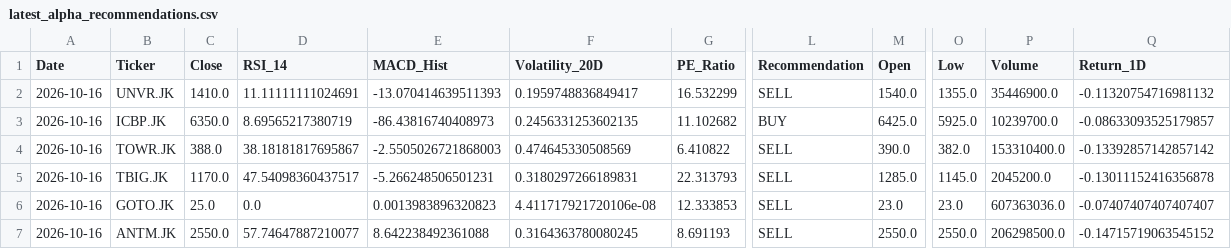
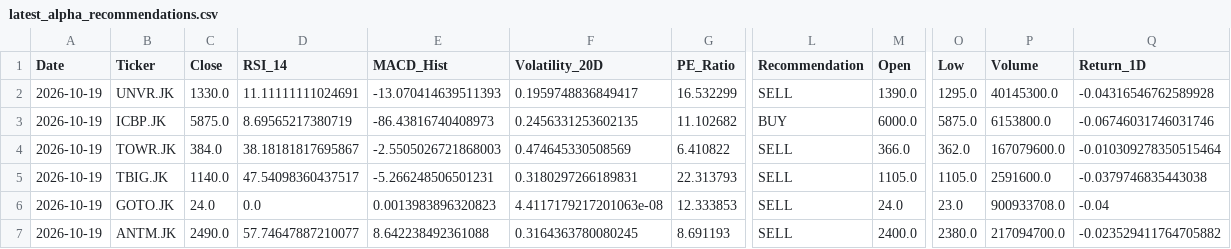
Before and after one commit to Ifan-Apres/stock-market-recommendation, a CSV file: data/processed/latest_alpha_recommendations.csv, drawn as a sheet; only a part is shown, gaps mark what is left out; the diff covers the shown part only; the diff names each change by its address in the sheet, - before the commit and + after, or states it on an @@ line.

```diff
--- a/data/processed/latest_alpha_recommendations.csv
+++ b/data/processed/latest_alpha_recommendations.csv
-A2:A7 (Date): 2026-10-16
+A2:A7 (Date): 2026-10-19
-C2 (Close): 1410.0
+C2 (Close): 1330.0
-M2 (Open): 1540.0
+M2 (Open): 1390.0
-O2 (Low): 1355.0
+O2 (Low): 1295.0
-P2 (Volume): 35446900.0
+P2 (Volume): 40145300.0
-Q2 (Return_1D): -0.11320754716981132
+Q2 (Return_1D): -0.04316546762589928
-C3 (Close): 6350.0
+C3 (Close): 5875.0
-M3 (Open): 6425.0
+M3 (Open): 6000.0
-O3 (Low): 5925.0
+O3 (Low): 5875.0
-P3 (Volume): 10239700.0
+P3 (Volume): 6153800.0
-Q3 (Return_1D): -0.08633093525179857
+Q3 (Return_1D): -0.06746031746031746
-C4 (Close): 388.0
+C4 (Close): 384.0
-M4 (Open): 390.0
+M4 (Open): 366.0
-O4 (Low): 382.0
+O4 (Low): 362.0
-P4 (Volume): 153310400.0
+P4 (Volume): 167079600.0
-Q4 (Return_1D): -0.13392857142857142
+Q4 (Return_1D): -0.010309278350515464
-C5 (Close): 1170.0
+C5 (Close): 1140.0
-M5 (Open): 1285.0
+M5 (Open): 1105.0
-O5 (Low): 1145.0
+O5 (Low): 1105.0
-P5 (Volume): 2045200.0
+P5 (Volume): 2591600.0
-Q5 (Return_1D): -0.13011152416356878
+Q5 (Return_1D): -0.0379746835443038
-C6 (Close): 25.0
+C6 (Close): 24.0
-F6 (Volatility_20D): 4.411717921720106e-08
+F6 (Volatility_20D): 4.4117179217201063e-08
-M6 (Open): 23.0
+M6 (Open): 24.0
-P6 (Volume): 607363036.0
+P6 (Volume): 900933708.0
-Q6 (Return_1D): -0.07407407407407407
+Q6 (Return_1D): -0.04
-C7 (Close): 2550.0
+C7 (Close): 2490.0
-M7 (Open): 2550.0
+M7 (Open): 2400.0
-O7 (Low): 2550.0
+O7 (Low): 2380.0
-P7 (Volume): 206298500.0
+P7 (Volume): 217094700.0
-Q7 (Return_1D): -0.14715719063545152
+Q7 (Return_1D): -0.023529411764705882
```
Also changed, not shown: 21 edited cells elsewhere in this file, data/processed/latest_alpha_recommendations_dividend.csv, data/processed/latest_alpha_recommendations_favorites.csv, 6 other files.
